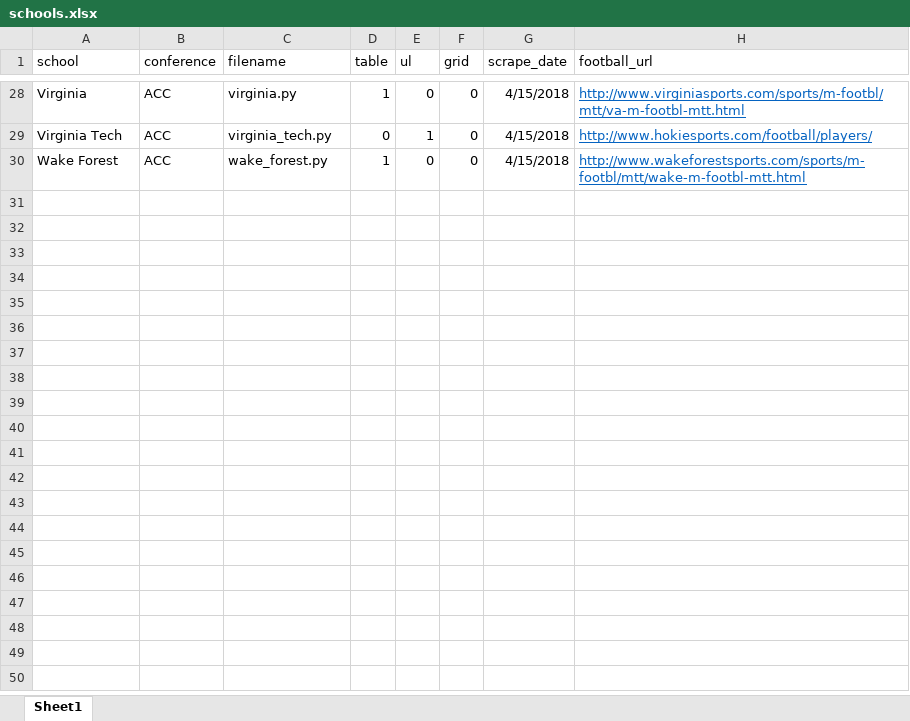
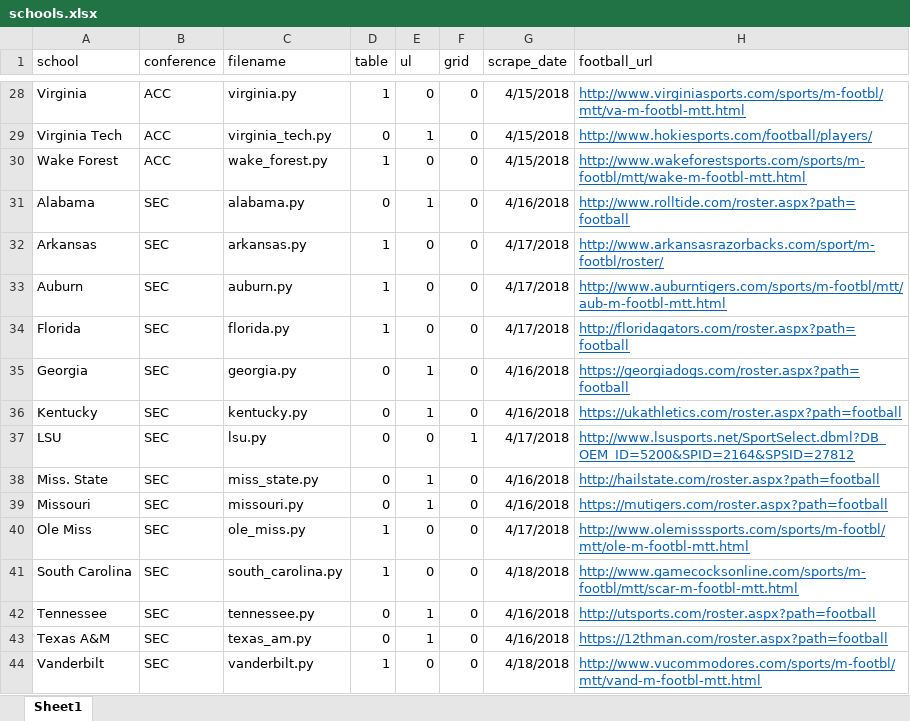
Before and after one commit to jordankeener/ncaa_rosters, an Excel workbook: notes/schools.xlsx, sheet Sheet1, drawn as a sheet; only a part is shown, gaps mark what is left out; values as stored, in another font and other column widths than the file's, no borders; the diff names each change by its address in the sheet, - before the commit and + after, or states it on an @@ line.

```diff
--- a/notes/schools.xlsx (sheet Sheet1)
+++ b/notes/schools.xlsx (sheet Sheet1)
+row 31: Alabama | SEC | alabama.py | 0 | 1 | 0 | 4/16/2018 | http://www.rolltide.com/roster.aspx?path=football
+row 32: Arkansas | SEC | arkansas.py | 1 | 0 | 0 | 4/17/2018 | http://www.arkansasrazorbacks.com/sport/m-footbl/roster/
+row 33: Auburn | SEC | auburn.py | 1 | 0 | 0 | 4/17/2018 | http://www.auburntigers.com/sports/m-footbl/mtt/aub-m-footbl-mtt.html
+row 34: Florida | SEC | florida.py | 1 | 0 | 0 | 4/17/2018 | http://floridagators.com/roster.aspx?path=football
+row 35: Georgia | SEC | georgia.py | 0 | 1 | 0 | 4/16/2018 | https://georgiadogs.com/roster.aspx?path=football
+row 36: Kentucky | SEC | kentucky.py | 0 | 1 | 0 | 4/16/2018 | https://ukathletics.com/roster.aspx?path=football
+row 37: LSU | SEC | lsu.py | 0 | 0 | 1 | 4/17/2018 | http://www.lsusports.net/SportSelect.dbml?DB_OEM_ID=5200&SPID=2164&SPSID=27812
+row 38: Miss. State | SEC | miss_state.py | 0 | 1 | 0 | 4/16/2018 | http://hailstate.com/roster.aspx?path=football
+row 39: Missouri | SEC | missouri.py | 0 | 1 | 0 | 4/16/2018 | https://mutigers.com/roster.aspx?path=football
+row 40: Ole Miss | SEC | ole_miss.py | 1 | 0 | 0 | 4/17/2018 | http://www.olemisssports.com/sports/m-footbl/mtt/ole-m-footbl-mtt.html
+row 41: South Carolina | SEC | south_carolina.py | 1 | 0 | 0 | 4/18/2018 | http://www.gamecocksonline.com/sports/m-footbl/mtt/scar-m-footbl-mtt.html
+row 42: Tennessee | SEC | tennessee.py | 0 | 1 | 0 | 4/16/2018 | http://utsports.com/roster.aspx?path=football
+row 43: Texas A&M | SEC | texas_am.py | 0 | 1 | 0 | 4/16/2018 | https://12thman.com/roster.aspx?path=football
+row 44: Vanderbilt | SEC | vanderbilt.py | 1 | 0 | 0 | 4/18/2018 | http://www.vucommodores.com/sports/m-footbl/mtt/vand-m-footbl-mtt.html
```
Also changed, not shown: 31 other files.
